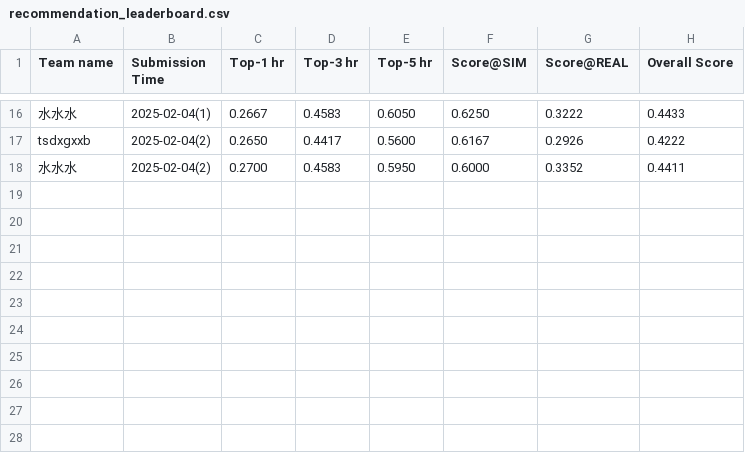
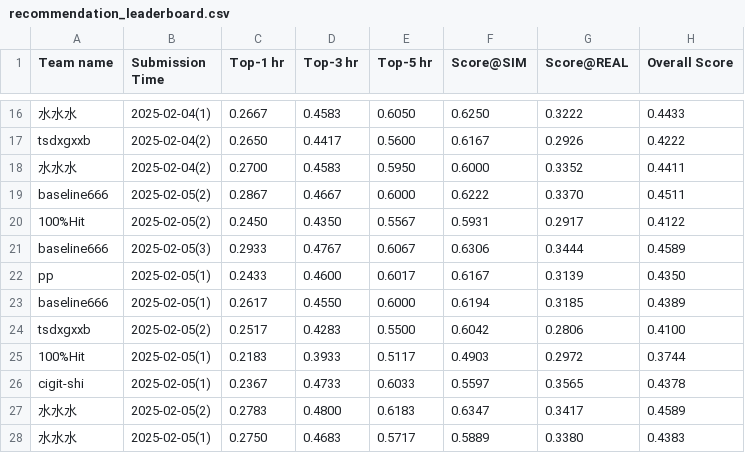
Before and after one commit to tsinghua-fib-lab/AgentSocietyChallenge, a CSV file: docs/assets/data/final/recommendation_leaderboard.csv, drawn as a sheet; only a part is shown, gaps mark what is left out; the diff names each change by its address in the sheet, - before the commit and + after, or states it on an @@ line.

```diff
--- a/docs/assets/data/final/recommendation_leaderboard.csv
+++ b/docs/assets/data/final/recommendation_leaderboard.csv
+row 19: baseline666 | 2025-02-05(2) | 0.2867 | 0.4667 | 0.6000 | 0.6222 | 0.3370 | 0.4511
+row 20: 100%Hit | 2025-02-05(2) | 0.2450 | 0.4350 | 0.5567 | 0.5931 | 0.2917 | 0.4122
+row 21: baseline666 | 2025-02-05(3) | 0.2933 | 0.4767 | 0.6067 | 0.6306 | 0.3444 | 0.4589
+row 22: pp | 2025-02-05(1) | 0.2433 | 0.4600 | 0.6017 | 0.6167 | 0.3139 | 0.4350
+row 23: baseline666 | 2025-02-05(1) | 0.2617 | 0.4550 | 0.6000 | 0.6194 | 0.3185 | 0.4389
+row 24: tsdxgxxb | 2025-02-05(2) | 0.2517 | 0.4283 | 0.5500 | 0.6042 | 0.2806 | 0.4100
+row 25: 100%Hit | 2025-02-05(1) | 0.2183 | 0.3933 | 0.5117 | 0.4903 | 0.2972 | 0.3744
+row 26: cigit-shi | 2025-02-05(1) | 0.2367 | 0.4733 | 0.6033 | 0.5597 | 0.3565 | 0.4378
+row 27: 水水水 | 2025-02-05(2) | 0.2783 | 0.4800 | 0.6183 | 0.6347 | 0.3417 | 0.4589
+row 28: 水水水 | 2025-02-05(1) | 0.2750 | 0.4683 | 0.5717 | 0.5889 | 0.3380 | 0.4383
```
Also changed, not shown: docs/assets/data/final/behavior_leaderboard.csv.
